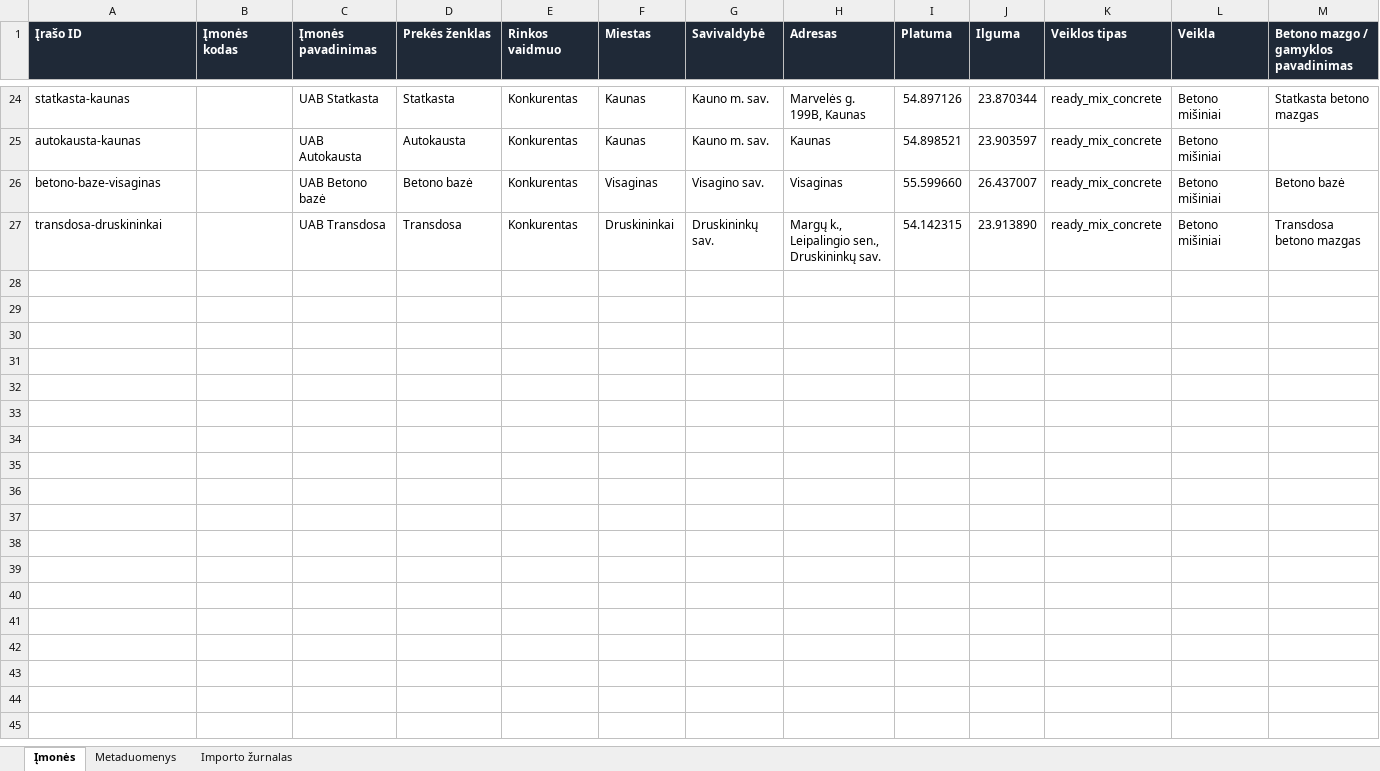
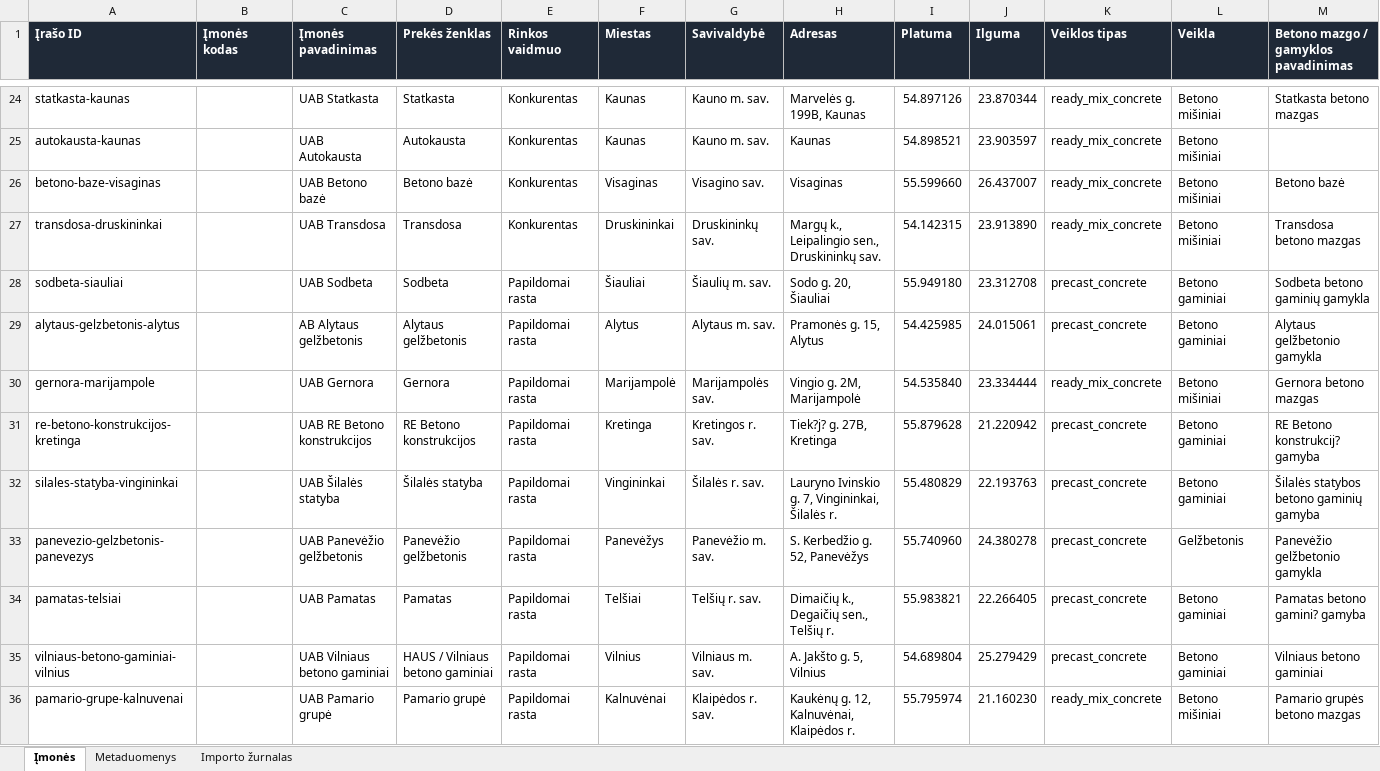
Before and after one commit to arturaskolobuckis/KonkurentuZemelapis, an Excel workbook: data/companies.xlsx, sheet Įmonės, drawn as a sheet; only a part is shown, gaps mark what is left out; values as stored, in another font and other column widths than the file's, no borders; table styles not drawn; rows hold the shown columns only; the diff covers the shown part only; the diff names each change by its address in the sheet, - before the commit and + after, or states it on an @@ line.

Commit message:
Expand concrete company dataset

```diff
--- a/data/companies.xlsx (sheet Įmonės)
+++ b/data/companies.xlsx (sheet Įmonės)
+row 28: sodbeta-siauliai |  | UAB Sodbeta | Sodbeta | Papildomai rasta | Šiauliai | Šiaulių m. sav. | Sodo g. 20, Šiauliai | 55.949180 | 23.312708 | precast_concrete | Betono gaminiai | Sodbeta betono gaminių gamykla
+row 29: alytaus-gelzbetonis-alytus |  | AB Alytaus gelžbetonis | Alytaus gelžbetonis | Papildomai rasta | Alytus | Alytaus m. sav. | Pramonės g. 15, Alytus | 54.425985 | 24.015061 | precast_concrete | Betono gaminiai | Alytaus gelžbetonio gamykla
+row 30: gernora-marijampole |  | UAB Gernora | Gernora | Papildomai rasta | Marijampolė | Marijampolės sav. | Vingio g. 2M, Marijampolė | 54.535840 | 23.334444 | ready_mix_concrete | Betono mišiniai | Gernora betono mazgas
+row 31: re-betono-konstrukcijos-kretinga |  | UAB RE Betono konstrukcijos | RE Betono konstrukcijos | Papildomai rasta | Kretinga | Kretingos r. sav. | Tiek?j? g. 27B, Kretinga | 55.879628 | 21.220942 | precast_concrete | Betono gaminiai | RE Betono konstrukcij? gamyba
+row 32: silales-statyba-vingininkai |  | UAB Šilalės statyba | Šilalės statyba | Papildomai rasta | Vingininkai | Šilalės r. sav. | Lauryno Ivinskio g. 7, Vingininkai, Šilalės r. | 55.480829 | 22.193763 | precast_concrete | Betono gaminiai | Šilalės statybos betono gaminių gamyba
+row 33: panevezio-gelzbetonis-panevezys |  | UAB Panevėžio gelžbetonis | Panevėžio gelžbetonis | Papildomai rasta | Panevėžys | Panevėžio m. sav. | S. Kerbedžio g. 52, Panevėžys | 55.740960 | 24.380278 | precast_concrete | Gelžbetonis | Panevėžio gelžbetonio gamykla
+row 34: pamatas-telsiai |  | UAB Pamatas | Pamatas | Papildomai rasta | Telšiai | Telšių r. sav. | Dimaičių k., Degaičių sen., Telšių r. | 55.983821 | 22.266405 | precast_concrete | Betono gaminiai | Pamatas betono gamini? gamyba
+row 35: vilniaus-betono-gaminiai-vilnius |  | UAB Vilniaus betono gaminiai | HAUS / Vilniaus betono gaminiai | Papildomai rasta | Vilnius | Vilniaus m. sav. | A. Jakšto g. 5, Vilnius | 54.689804 | 25.279429 | precast_concrete | Betono gaminiai | Vilniaus betono gaminiai
+row 36: pamario-grupe-kalnuvenai |  | UAB Pamario grupė | Pamario grupė | Papildomai rasta | Kalnuvėnai | Klaipėdos r. sav. | Kaukėnų g. 12, Kalnuvėnai, Klaipėdos r. | 55.795974 | 21.160230 | ready_mix_concrete | Betono mišiniai | Pamario grupės betono mazgas
```
Also changed, not shown: 10 added rows elsewhere in this sheet, sheet Importo žurnalas, sheet Metaduomenys, 4 other files.
